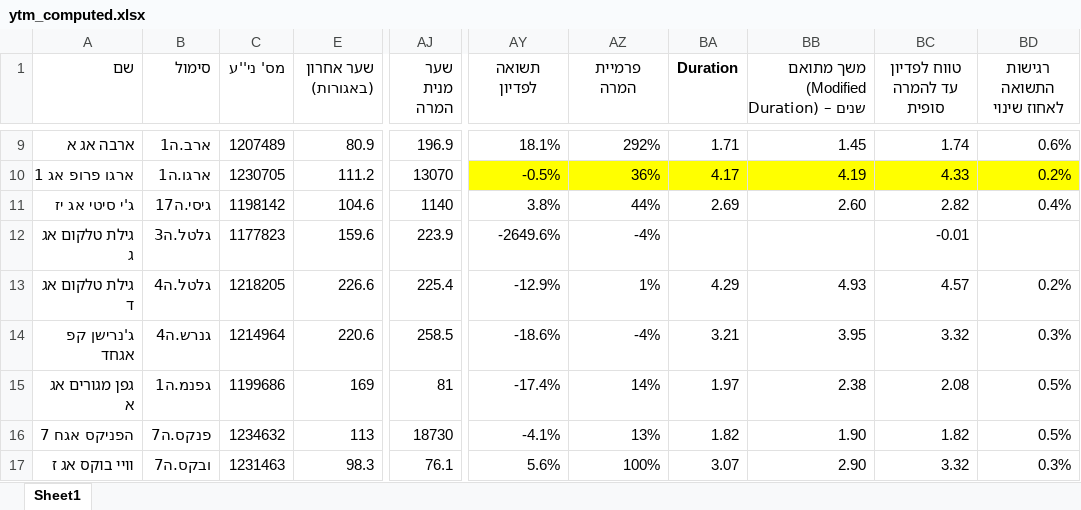
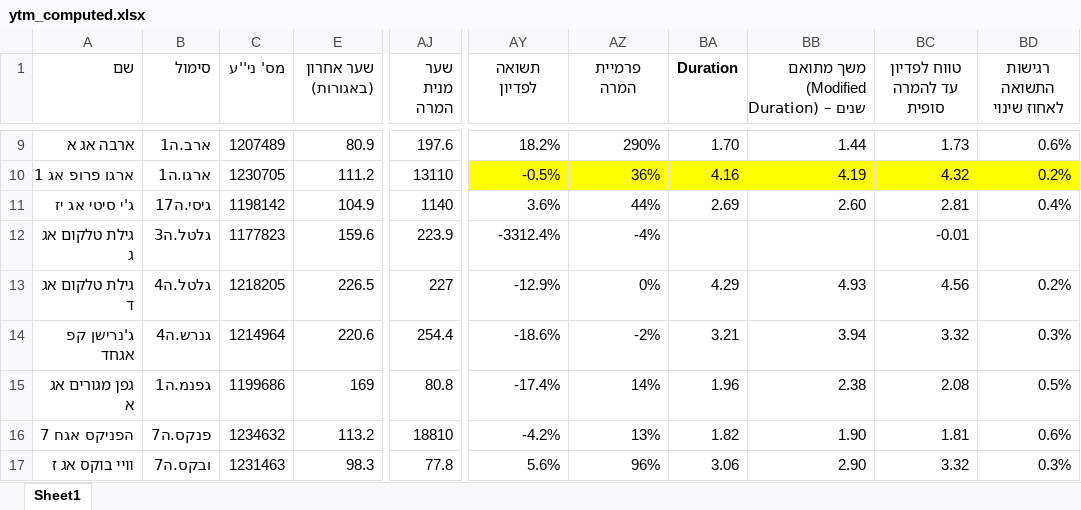
Before and after one commit to chen64-ux/tase-ytm-dashboard, an Excel workbook: ytm_computed.xlsx, sheet Sheet1, drawn as a sheet; only a part is shown, gaps mark what is left out; values as stored, in another font and other column widths than the file's, no borders; the diff covers the shown part only; the diff names each change by its address in the sheet, - before the commit and + after, or states it on an @@ line.

```diff
--- a/ytm_computed.xlsx (sheet Sheet1)
+++ b/ytm_computed.xlsx (sheet Sheet1)
-AJ9 (שער מנית המרה): 196.9
+AJ9 (שער מנית המרה): 197.6
-AY9 (תשואה לפדיון): 18.1%
+AY9 (תשואה לפדיון): 18.2%
-AZ9 (פרמיית המרה): 292%
+AZ9 (פרמיית המרה): 290%
-BA9 (Duration): 1.71
+BA9 (Duration): 1.70
-BB9: 1.45
+BB9: 1.44
-BC9 (טווח לפדיון עד להמרה סופית): 1.74
+BC9 (טווח לפדיון עד להמרה סופית): 1.73
-AJ10 (שער מנית המרה): 13070
+AJ10 (שער מנית המרה): 13110
-BA10 (Duration): 4.17
+BA10 (Duration): 4.16
-BC10 (טווח לפדיון עד להמרה סופית): 4.33
+BC10 (טווח לפדיון עד להמרה סופית): 4.32
-E11 (שער אחרון (באגורות)): 104.6
+E11 (שער אחרון (באגורות)): 104.9
-AY11 (תשואה לפדיון): 3.8%
+AY11 (תשואה לפדיון): 3.6%
-BC11 (טווח לפדיון עד להמרה סופית): 2.82
+BC11 (טווח לפדיון עד להמרה סופית): 2.81
-AY12 (תשואה לפדיון): -2649.6%
+AY12 (תשואה לפדיון): -3312.4%
-E13 (שער אחרון (באגורות)): 226.6
+E13 (שער אחרון (באגורות)): 226.5
-AJ13 (שער מנית המרה): 225.4
+AJ13 (שער מנית המרה): 227
-AZ13 (פרמיית המרה): 1%
+AZ13 (פרמיית המרה): 0%
-BC13 (טווח לפדיון עד להמרה סופית): 4.57
+BC13 (טווח לפדיון עד להמרה סופית): 4.56
-AJ14 (שער מנית המרה): 258.5
+AJ14 (שער מנית המרה): 254.4
-AZ14 (פרמיית המרה): -4%
+AZ14 (פרמיית המרה): -2%
-BB14: 3.95
+BB14: 3.94
-AJ15 (שער מנית המרה): 81
+AJ15 (שער מנית המרה): 80.8
-BA15 (Duration): 1.97
+BA15 (Duration): 1.96
-E16 (שער אחרון (באגורות)): 113
+E16 (שער אחרון (באגורות)): 113.2
-AJ16 (שער מנית המרה): 18730
+AJ16 (שער מנית המרה): 18810
-AY16 (תשואה לפדיון): -4.1%
+AY16 (תשואה לפדיון): -4.2%
-BC16 (טווח לפדיון עד להמרה סופית): 1.82
+BC16 (טווח לפדיון עד להמרה סופית): 1.81
-BD16 (רגישות התשואה לאחוז שינוי): 0.5%
+BD16 (רגישות התשואה לאחוז שינוי): 0.6%
-AJ17 (שער מנית המרה): 76.1
+AJ17 (שער מנית המרה): 77.8
-AZ17 (פרמיית המרה): 100%
+AZ17 (פרמיית המרה): 96%
-BA17 (Duration): 3.07
+BA17 (Duration): 3.06
```
Also changed, not shown: 81 edited cells elsewhere in this sheet, 1 other file.
